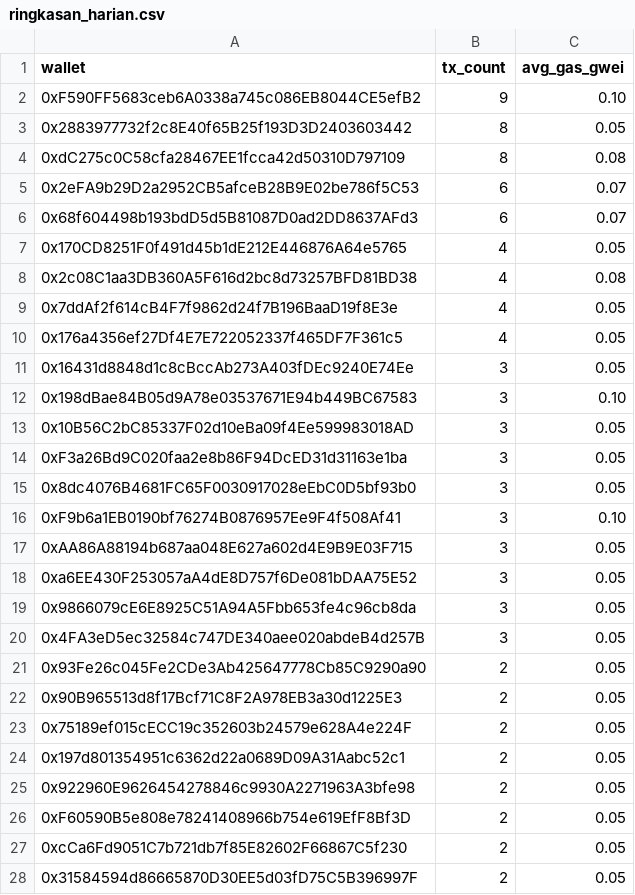
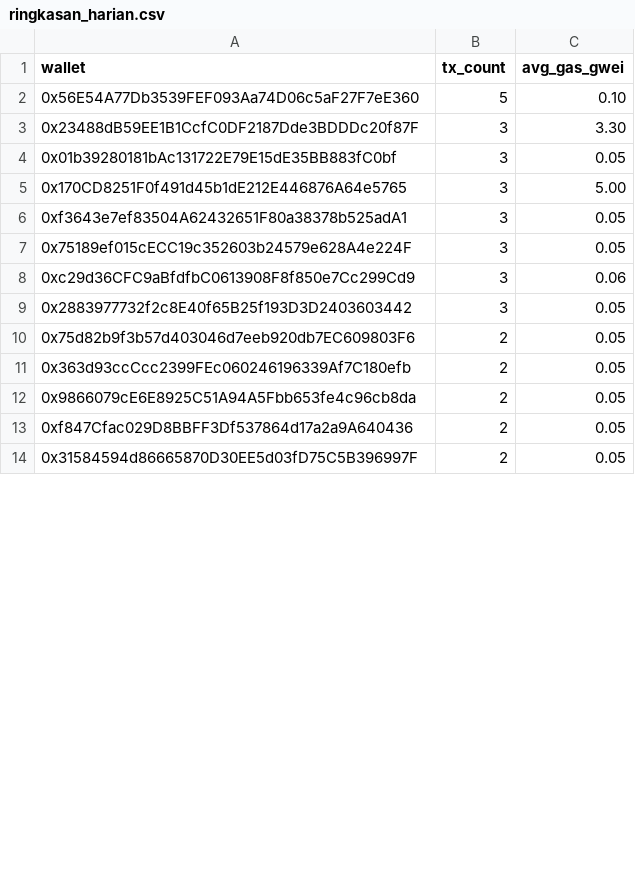
Before and after one commit to ranggel87/bot-pantau-bsc, a CSV file: data/ringkasan_harian.csv, drawn as a sheet; only a part is shown; removed rows and columns are numbered as before the commit, all else as after; the diff covers the shown part only; the diff names each change by its address in the sheet, - before the commit and + after, or states it on an @@ line.

```diff
--- a/data/ringkasan_harian.csv
+++ b/data/ringkasan_harian.csv
-row 2: 0xF590FF5683ceb6A0338a745c086EB8044CE5efB2 | 9 | 0.10
-row 3: 0x2883977732f2c8E40f65B25f193D3D2403603442 | 8 | 0.05
-row 4: 0xdC275c0C58cfa28467EE1fcca42d50310D797109 | 8 | 0.08
-row 5: 0x2eFA9b29D2a2952CB5afceB28B9E02be786f5C53 | 6 | 0.07
-row 6: 0x68f604498b193bdD5d5B81087D0ad2DD8637AFd3 | 6 | 0.07
+row 2: 0x56E54A77Db3539FEF093Aa74D06c5aF27F7eE360 | 5 | 0.10
+row 3: 0x23488dB59EE1B1CcfC0DF2187Dde3BDDDc20f87F | 3 | 3.30
+row 4: 0x01b39280181bAc131722E79E15dE35BB883fC0bf | 3 | 0.05
-B5 (tx_count): 4
+B5 (tx_count): 3
-C5 (avg_gas_gwei): 0.05
+C5 (avg_gas_gwei): 5.00
-row 8: 0x2c08C1aa3DB360A5F616d2bc8d73257BFD81BD38 | 4 | 0.08
-row 9: 0x7ddAf2f614cB4F7f9862d24f7B196BaaD19f8E3e | 4 | 0.05
-row 10: 0x176a4356ef27Df4E7E722052337f465DF7F361c5 | 4 | 0.05
-row 11: 0x16431d8848d1c8cBccAb273A403fDEc9240E74Ee | 3 | 0.05
-row 12: 0x198dBae84B05d9A78e03537671E94b449BC67583 | 3 | 0.10
-row 13: 0x10B56C2bC85337F02d10eBa09f4Ee599983018AD | 3 | 0.05
-row 14: 0xF3a26Bd9C020faa2e8b86F94DcED31d31163e1ba | 3 | 0.05
-row 15: 0x8dc4076B4681FC65F0030917028eEbC0D5bf93b0 | 3 | 0.05
-row 16: 0xF9b6a1EB0190bf76274B0876957Ee9F4f508Af41 | 3 | 0.10
-row 17: 0xAA86A88194b687aa048E627a602d4E9B9E03F715 | 3 | 0.05
-A6 (wallet): 0xa6EE430F253057aA4dE8D757f6De081bDAA75E52
+A6 (wallet): 0xf3643e7ef83504A62432651F80a38378b525adA1
-row 19: 0x9866079cE6E8925C51A94A5Fbb653fe4c96cb8da | 3 | 0.05
-row 20: 0x4FA3eD5ec32584c747DE340aee020abdeB4d257B | 3 | 0.05
-row 21: 0x93Fe26c045Fe2CDe3Ab425647778Cb85C9290a90 | 2 | 0.05
-row 22: 0x90B965513d8f17Bcf71C8F2A978EB3a30d1225E3 | 2 | 0.05
-B7 (tx_count): 2
+B7 (tx_count): 3
+row 8: 0xc29d36CFC9aBfdfbC0613908F8f850e7Cc299Cd9 | 3 | 0.06
+row 9: 0x2883977732f2c8E40f65B25f193D3D2403603442 | 3 | 0.05
-A10 (wallet): 0x197d801354951c6362d22a0689D09A31Aabc52c1
+A10 (wallet): 0x75d82b9f3b57d403046d7eeb920db7EC609803F6
-A11 (wallet): 0x922960E9626454278846c9930A2271963A3bfe98
+A11 (wallet): 0x363d93ccCcc2399FEc060246196339Af7C180efb
-A12 (wallet): 0xF60590B5e808e78241408966b754e619EfF8Bf3D
+A12 (wallet): 0x9866079cE6E8925C51A94A5Fbb653fe4c96cb8da
-A13 (wallet): 0xcCa6Fd9051C7b721db7f85E82602F66867C5f230
+A13 (wallet): 0xf847Cfac029D8BBFF3Df537864d17a2a9A640436
```
Also changed, not shown: 21 added rows, 7 removed rows and 16 edited cells elsewhere in this file, 1 other file.
